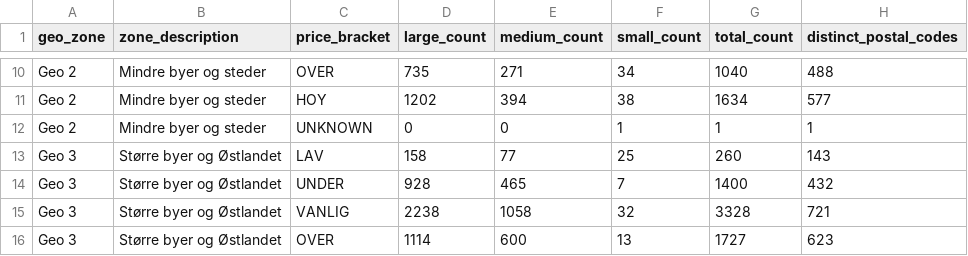
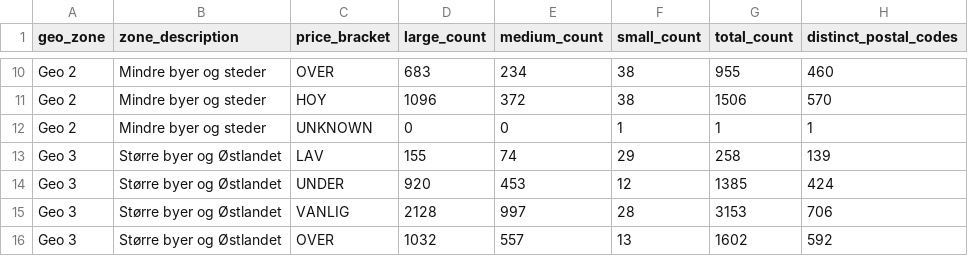
Before and after one commit to markusheiberg/vend-market-data, a CSV file: reference/finn_homes_geo_zone_latest.csv, drawn as a sheet; only a part is shown, gaps mark what is left out; the diff covers the shown part only; the diff names each change by its address in the sheet, - before the commit and + after, or states it on an @@ line.

```diff
--- a/reference/finn_homes_geo_zone_latest.csv
+++ b/reference/finn_homes_geo_zone_latest.csv
-D10 (large_count): 735
+D10 (large_count): 683
-E10 (medium_count): 271
+E10 (medium_count): 234
-F10 (small_count): 34
+F10 (small_count): 38
-G10 (total_count): 1040
+G10 (total_count): 955
-H10 (distinct_postal_codes): 488
+H10 (distinct_postal_codes): 460
-D11 (large_count): 1202
+D11 (large_count): 1096
-E11 (medium_count): 394
+E11 (medium_count): 372
-G11 (total_count): 1634
+G11 (total_count): 1506
-H11 (distinct_postal_codes): 577
+H11 (distinct_postal_codes): 570
-D13 (large_count): 158
+D13 (large_count): 155
-E13 (medium_count): 77
+E13 (medium_count): 74
-F13 (small_count): 25
+F13 (small_count): 29
-G13 (total_count): 260
+G13 (total_count): 258
-H13 (distinct_postal_codes): 143
+H13 (distinct_postal_codes): 139
-D14 (large_count): 928
+D14 (large_count): 920
-E14 (medium_count): 465
+E14 (medium_count): 453
-F14 (small_count): 7
+F14 (small_count): 12
-G14 (total_count): 1400
+G14 (total_count): 1385
-H14 (distinct_postal_codes): 432
+H14 (distinct_postal_codes): 424
-D15 (large_count): 2238
+D15 (large_count): 2128
-E15 (medium_count): 1058
+E15 (medium_count): 997
-F15 (small_count): 32
+F15 (small_count): 28
-G15 (total_count): 3328
+G15 (total_count): 3153
-H15 (distinct_postal_codes): 721
+H15 (distinct_postal_codes): 706
-D16 (large_count): 1114
+D16 (large_count): 1032
-E16 (medium_count): 600
+E16 (medium_count): 557
-G16 (total_count): 1727
+G16 (total_count): 1602
-H16 (distinct_postal_codes): 623
+H16 (distinct_postal_codes): 592
```
Also changed, not shown: 2 added rows and 58 edited cells elsewhere in this file, facts/listings_weekly.csv, reference/price_list_latest.csv, 2 other files.
